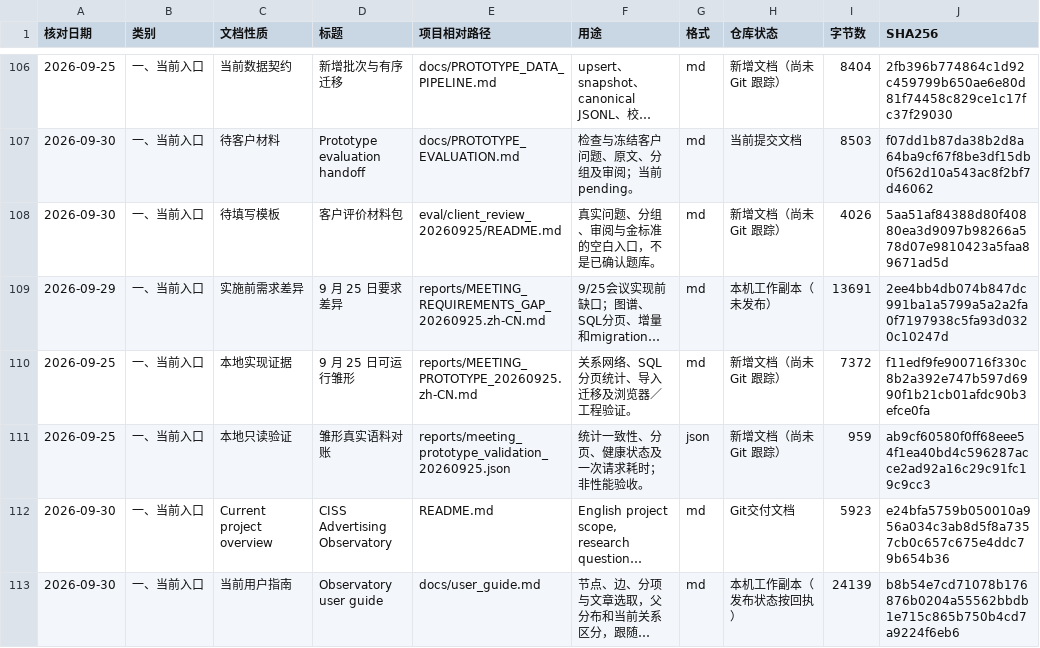
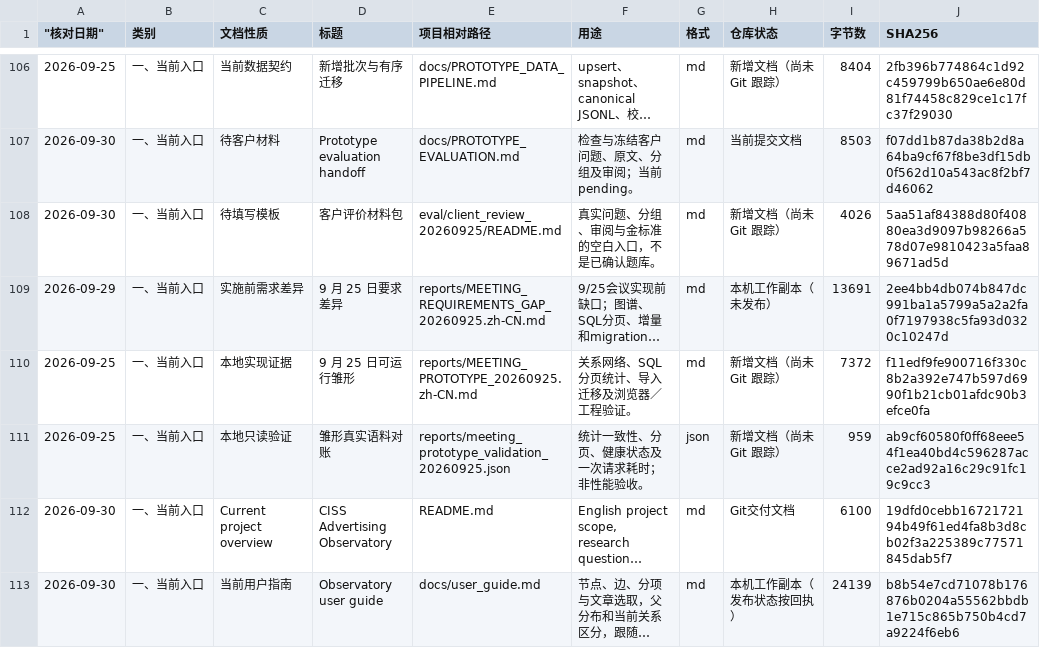
Before and after one commit to yaobc77-ai/ciss-advertising-observatory, a CSV file: docs/document_catalog.csv, drawn as a sheet; only a part is shown, gaps mark what is left out; long unchanged cells end in …; the diff covers the shown part only; the diff names each change by its address in the sheet, - before the commit and + after, or states it on an @@ line.

```diff
--- a/docs/document_catalog.csv
+++ b/docs/document_catalog.csv
-A1: 核对日期
+A1: "核对日期"
-I112 (字节数): 5923
+I112 (字节数): 6100
-J112 (SHA256): e24bfa5759b050010a956a034c3ab8d5f8a7357cb0c657c675e4ddc79b654b36
+J112 (SHA256): 19dfd0cebb1672172194b49f61ed4fa8b3d8cb02f3a225389c77571845dab5f7
```
Also changed, not shown: 2 added rows and 6 edited cells elsewhere in this file, 6 other files.
